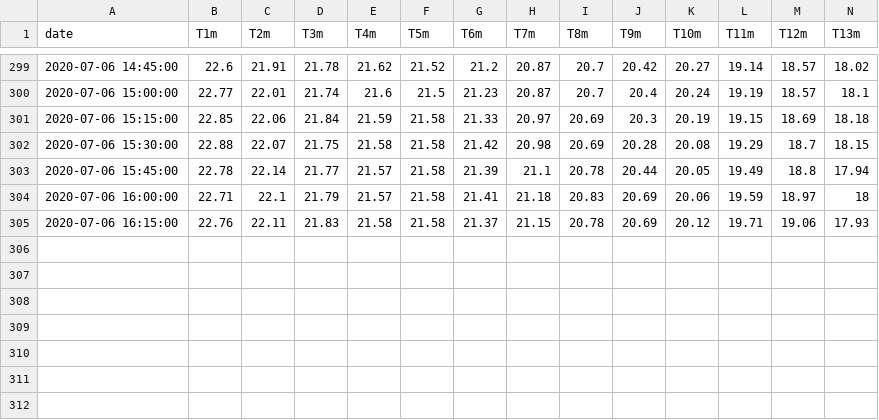
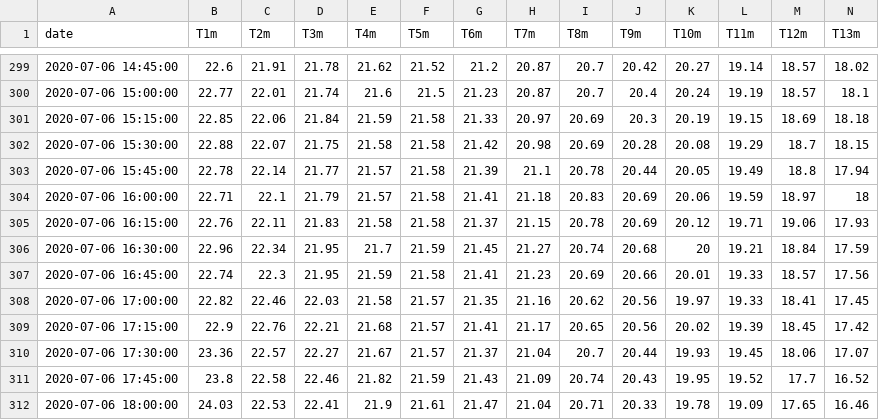
Before and after one commit to plattsBuoy/plattsBuoy.github.io, a CSV file: all.sml.csv, drawn as a sheet; only a part is shown, gaps mark what is left out; rows hold the shown columns only; the diff names each change by its address in the sheet, - before the commit and + after, or states it on an @@ line.

```diff
--- a/all.sml.csv
+++ b/all.sml.csv
+row 306: 2020-07-06 16:30:00 | 22.96 | 22.34 | 21.95 | 21.7 | 21.59 | 21.45 | 21.27 | 20.74 | 20.68 | 20 | 19.21 | 18.84 | 17.59
+row 307: 2020-07-06 16:45:00 | 22.74 | 22.3 | 21.95 | 21.59 | 21.58 | 21.41 | 21.23 | 20.69 | 20.66 | 20.01 | 19.33 | 18.57 | 17.56
+row 308: 2020-07-06 17:00:00 | 22.82 | 22.46 | 22.03 | 21.58 | 21.57 | 21.35 | 21.16 | 20.62 | 20.56 | 19.97 | 19.33 | 18.41 | 17.45
+row 309: 2020-07-06 17:15:00 | 22.9 | 22.76 | 22.21 | 21.68 | 21.57 | 21.41 | 21.17 | 20.65 | 20.56 | 20.02 | 19.39 | 18.45 | 17.42
+row 310: 2020-07-06 17:30:00 | 23.36 | 22.57 | 22.27 | 21.67 | 21.57 | 21.37 | 21.04 | 20.7 | 20.44 | 19.93 | 19.45 | 18.06 | 17.07
+row 311: 2020-07-06 17:45:00 | 23.8 | 22.58 | 22.46 | 21.82 | 21.59 | 21.43 | 21.09 | 20.74 | 20.43 | 19.95 | 19.52 | 17.7 | 16.52
+row 312: 2020-07-06 18:00:00 | 24.03 | 22.53 | 22.41 | 21.9 | 21.61 | 21.47 | 21.04 | 20.71 | 20.33 | 19.78 | 19.09 | 17.65 | 16.46
```
Also changed, not shown: all.valcour.csv, last7.sml.csv, 33 other files.
